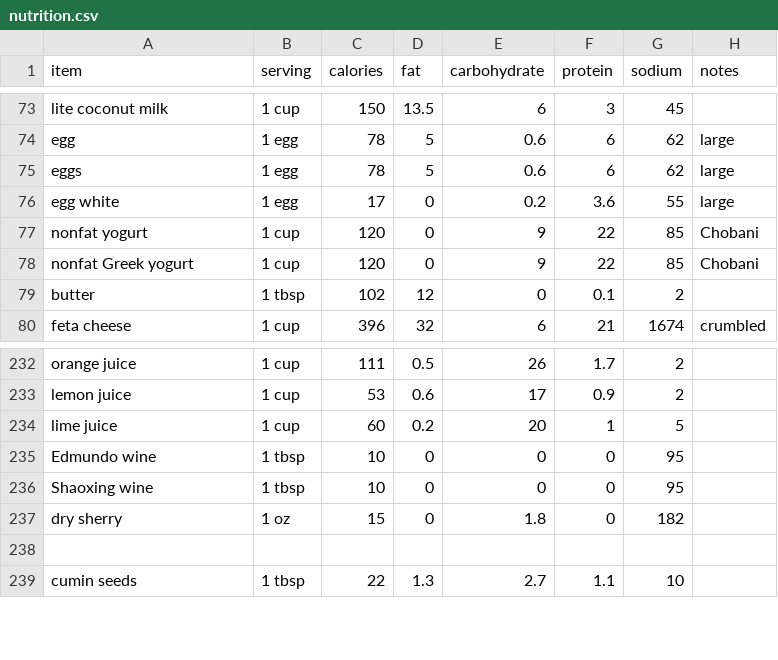
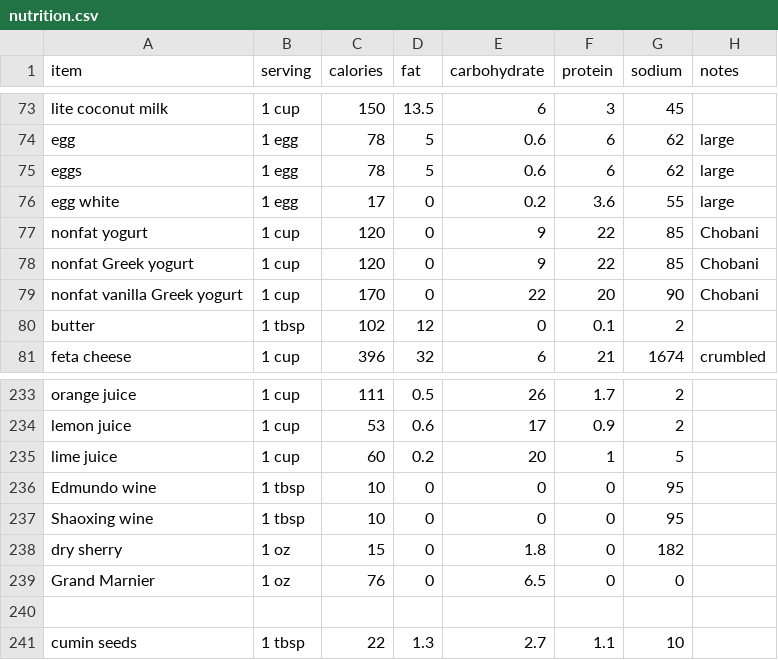
Before and after one commit to cyberfrosty/webapps, a CSV file: nutrition.csv, drawn as a sheet; only a part is shown, gaps mark what is left out; the diff names each change by its address in the sheet, - before the commit and + after, or states it on an @@ line.

```diff
--- a/nutrition.csv
+++ b/nutrition.csv
+row 79: nonfat vanilla Greek yogurt | 1 cup | 170 | 0 | 22 | 20 | 90 | Chobani
+row 239: Grand Marnier | 1 oz | 76 | 0 | 6.5 | 0 | 0
```
Also changed, not shown: 3 other files.
